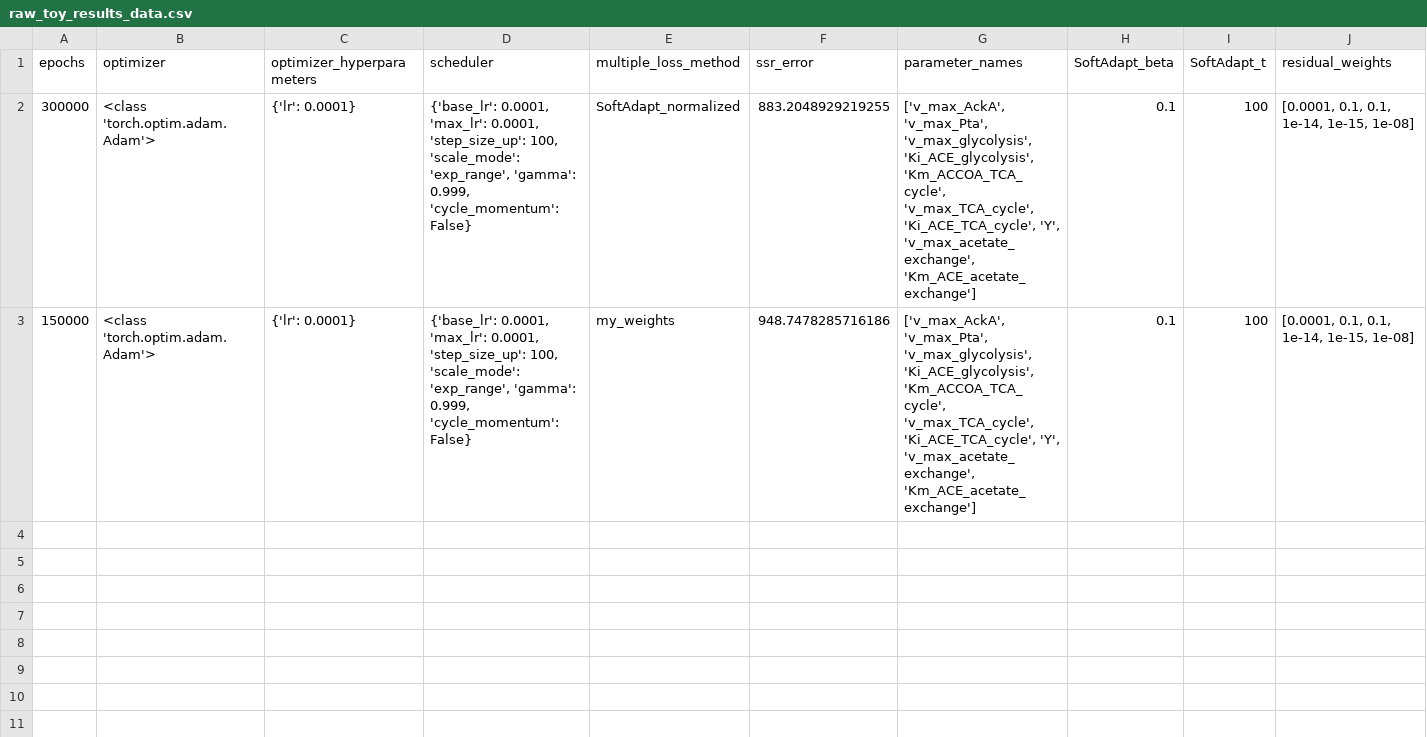
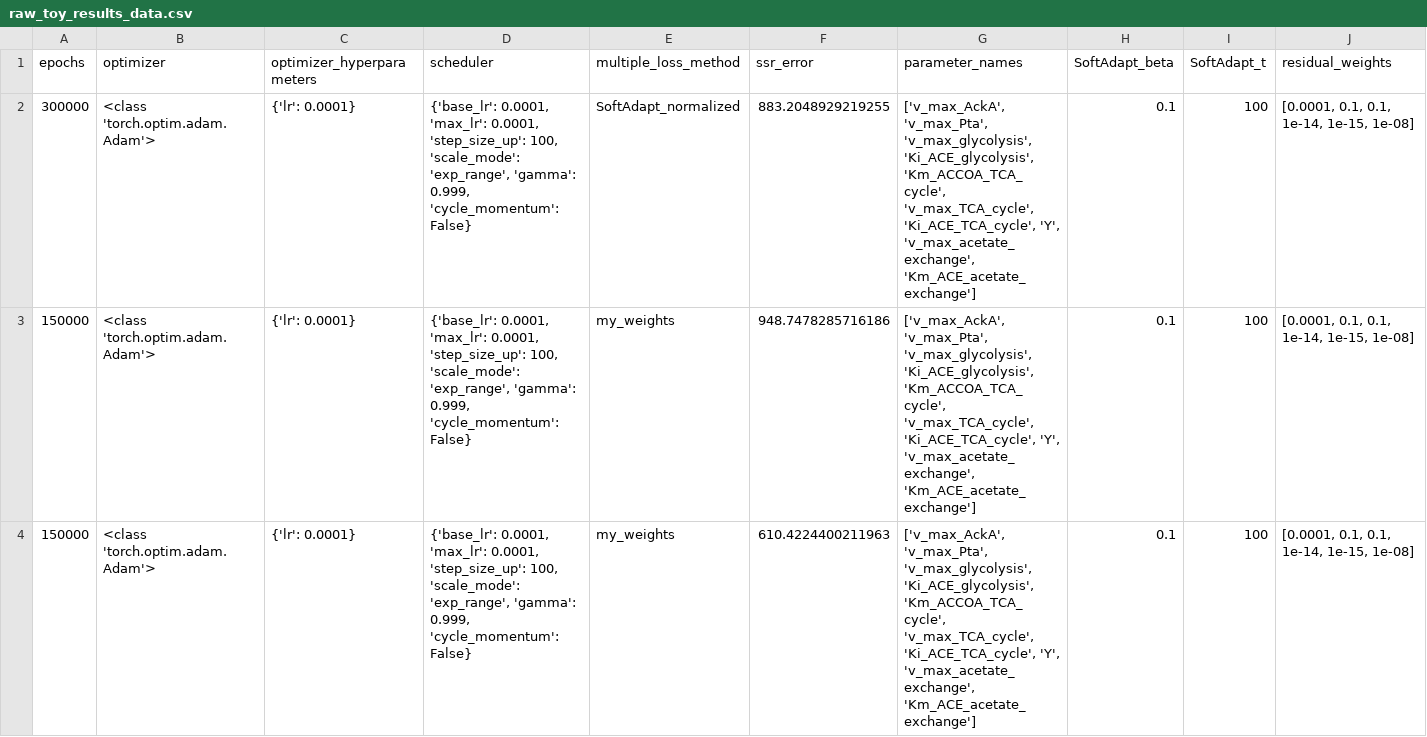
Before and after one commit to brsynth/PINN, a CSV file: raw_toy_results_data.csv, drawn as a sheet; only a part is shown; rows hold the shown columns only; the diff names each change by its address in the sheet, - before the commit and + after, or states it on an @@ line.

Commit message:
refactor : weights on loss componets
Refactor the weights on loss. Made an explicit use inside train method depending on cases. Added method for soft adapt. Clarify the uses of manual weight. Fix the soft adapt and propose the by_type alternative. Finally some Pep 8 rectification.

```diff
--- a/raw_toy_results_data.csv
+++ b/raw_toy_results_data.csv
+row 4: 150000 | <class 'torch.optim.adam.Adam'> | {'lr': 0.0001} | {'base_lr': 0.0001, 'max_lr': 0.0001, 'step_size_up': 100, 'scale_mode': 'exp_range', 'gamma': 0.999, 'cycle_momentum': False} | my_weights | 610.4224400211963 | ['v_max_AckA', 'v_max_Pta', 'v_max_glycolysis', 'Ki_ACE_glycolysis', 'Km_ACCOA_TCA_cycle', 'v_max_TCA_cycle', 'Ki_ACE_TCA_cycle', 'Y', 'v_max_acetate_exchange', 'Km_ACE_acetate_exchange'] | 0.1 | 100 | [0.0001, 0.1, 0.1, 1e-14, 1e-15, 1e-08]
```
Also changed, not shown: 7 other files.
